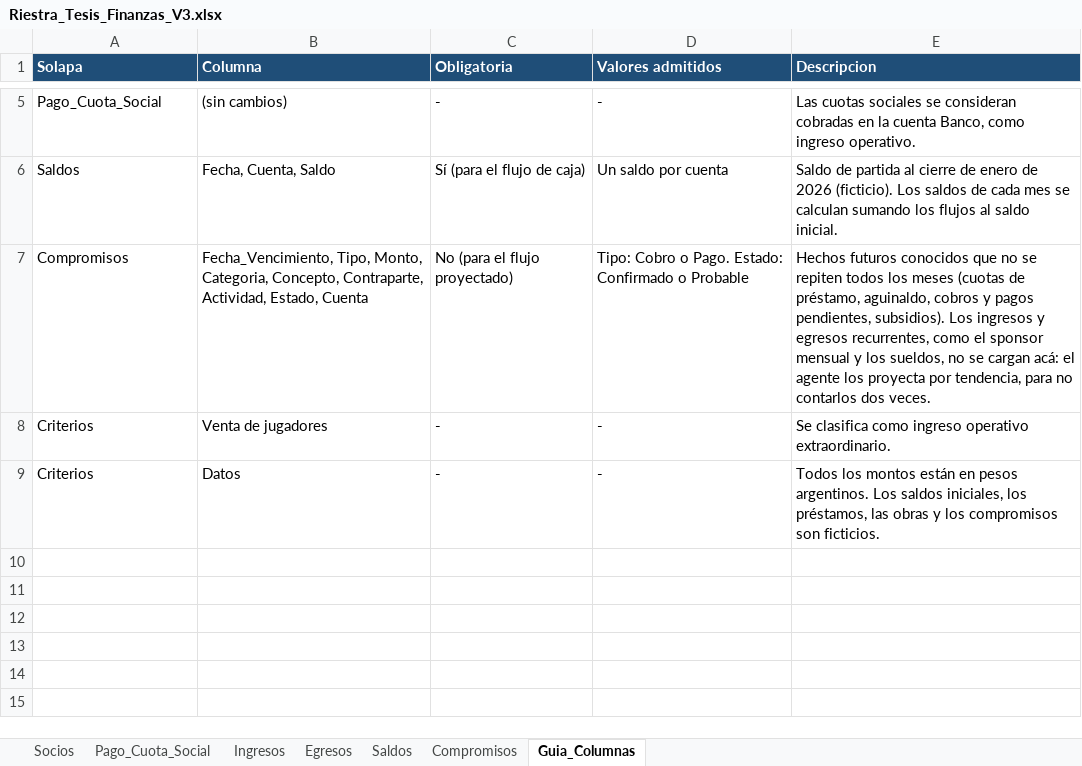
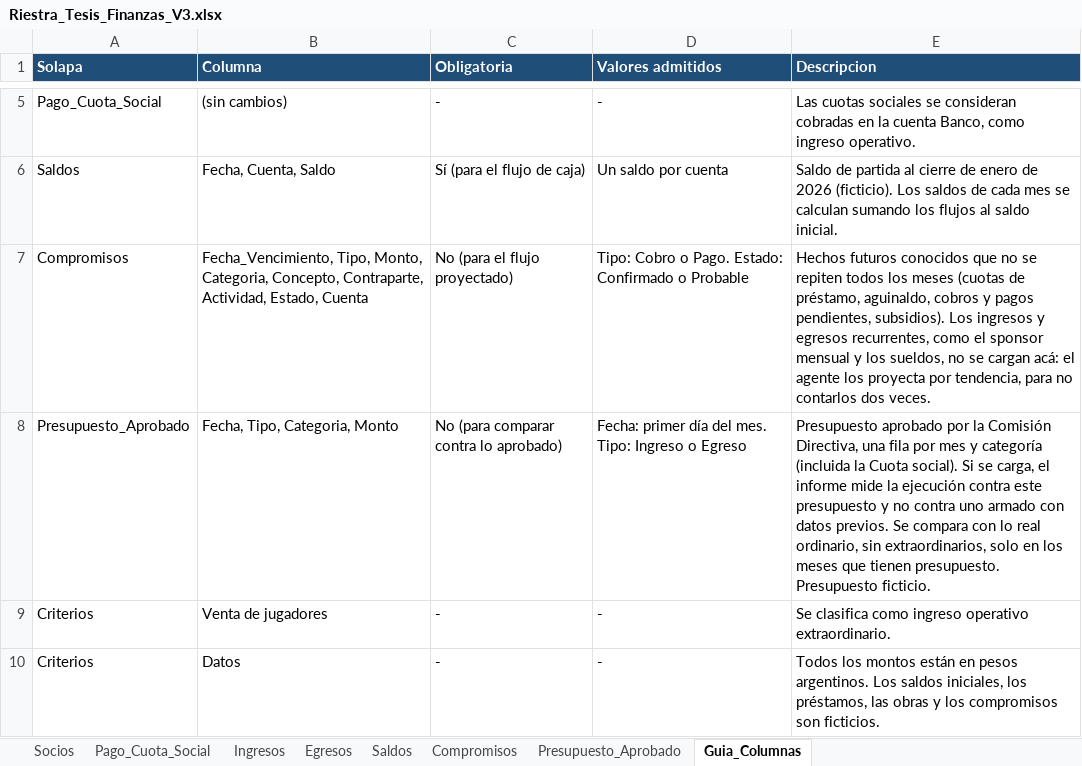
Before and after one commit to AgussEspo/Tesis_Riestra_UADE, an Excel workbook: datos_ejemplo/Riestra_Tesis_Finanzas_V3.xlsx, sheet Guia_Columnas, drawn as a sheet; only a part is shown, gaps mark what is left out; values as stored, in another font and other column widths than the file's, no borders; the diff names each change by its address in the sheet, - before the commit and + after, or states it on an @@ line.

Commit message:
Changes_base_de_datos

```diff
--- a/datos_ejemplo/Riestra_Tesis_Finanzas_V3.xlsx (sheet Guia_Columnas)
+++ b/datos_ejemplo/Riestra_Tesis_Finanzas_V3.xlsx (sheet Guia_Columnas)
+sheet tab: Presupuesto_Aprobado
+row 8: Presupuesto_Aprobado | Fecha, Tipo, Categoria, Monto | No (para comparar contra lo aprobado) | Fecha: primer día del mes. Tipo: Ingreso o Egreso | Presupuesto aprobado por la Comisión Directiva, una fila por mes y categoría (incluida la Cuota social). Si se carga, el informe mide la ejecución contra este presupuesto y no contra uno armado con datos previos. Se compara con lo real ordinario, sin extraordinarios, solo en los meses que tienen presupuesto. Presupuesto ficticio.
```
